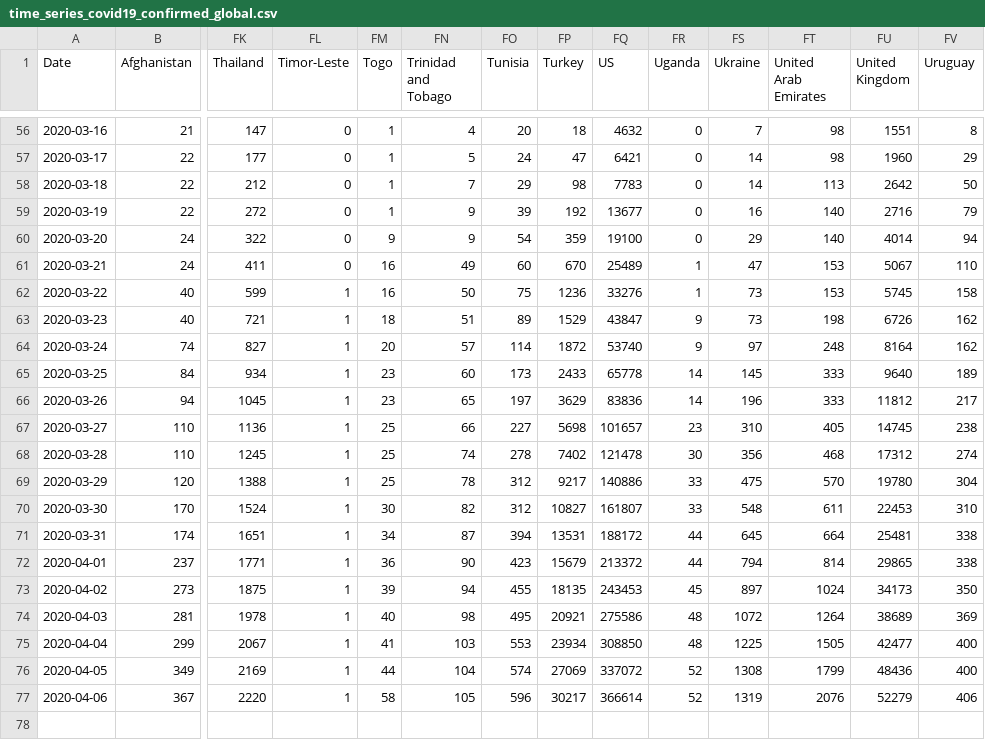
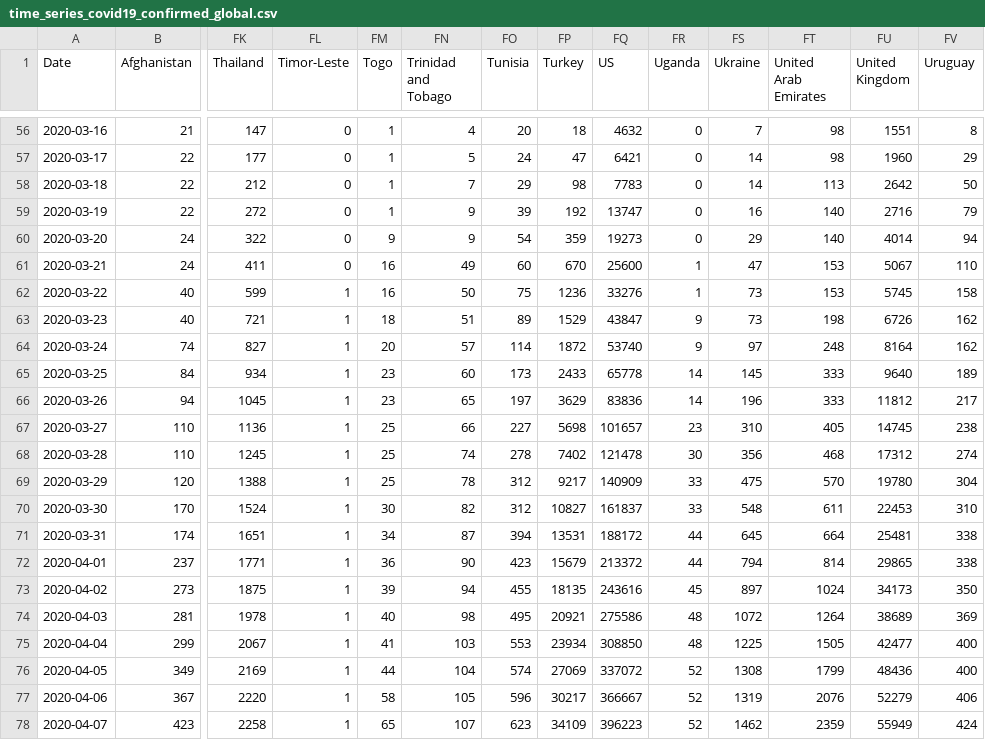
Before and after one commit to eduardofv/covid, a CSV file: data/CSSEGUSandData/time_series_covid19_confirmed_global.csv, drawn as a sheet; only a part is shown, gaps mark what is left out; rows hold the shown columns only; the diff names each change by its address in the sheet, - before the commit and + after, or states it on an @@ line.

```diff
--- a/data/CSSEGUSandData/time_series_covid19_confirmed_global.csv
+++ b/data/CSSEGUSandData/time_series_covid19_confirmed_global.csv
-FQ59 (US): 13677
+FQ59 (US): 13747
-FQ60 (US): 19100
+FQ60 (US): 19273
-FQ61 (US): 25489
+FQ61 (US): 25600
-FQ69 (US): 140886
+FQ69 (US): 140909
-FQ70 (US): 161807
+FQ70 (US): 161837
-FQ73 (US): 243453
+FQ73 (US): 243616
-FQ77 (US): 366614
+FQ77 (US): 366667
+row 78: 2020-04-07 | 423 | 2258 | 1 | 65 | 107 | 623 | 34109 | 396223 | 52 | 1462 | 2359 | 55949 | 424
```
Also changed, not shown: 1 other file.
